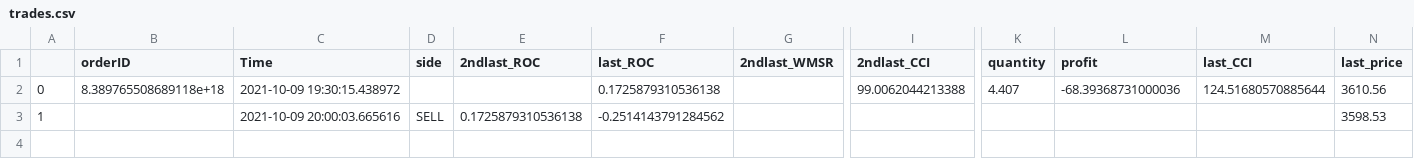
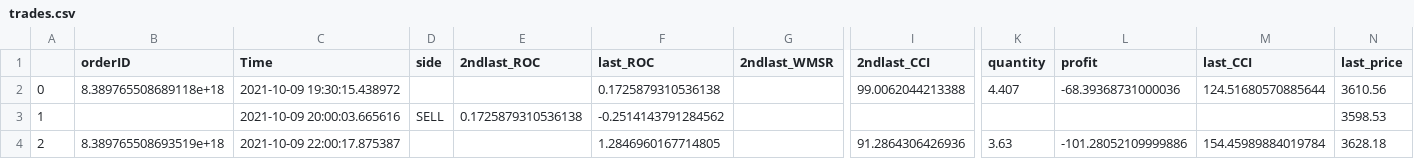
Before and after one commit to webclinic017/trading-program, a CSV file: trade_record/trades.csv, drawn as a sheet; only a part is shown, gaps mark what is left out; rows hold the shown columns only; the diff names each change by its address in the sheet, - before the commit and + after, or states it on an @@ line.

```diff
--- a/trade_record/trades.csv
+++ b/trade_record/trades.csv
+row 4: 2 | 8.389765508693519e+18 | 2021-10-09 22:00:17.875387 |  |  | 1.2846960167714805 |  | 91.2864306426936 | 3.63 | -101.28052109999886 | 154.45989884019784 | 3628.18
```
Also changed, not shown: trade_record/trade_record_2021-10-09.csv, 2 other files.
